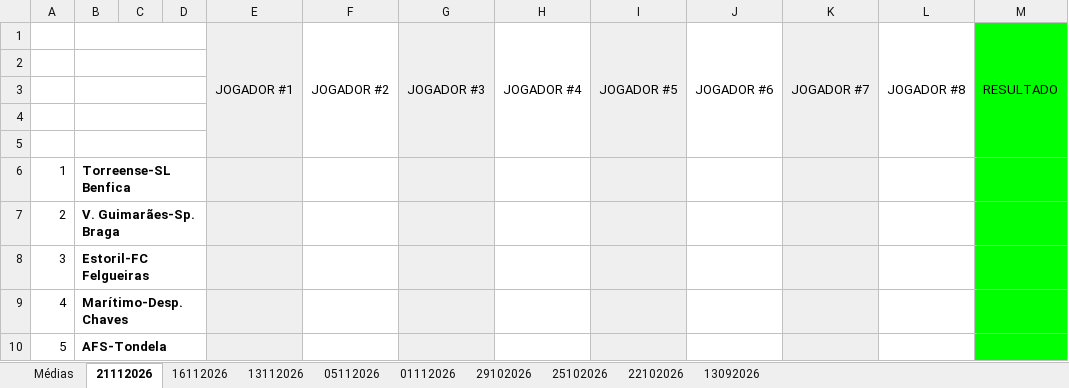
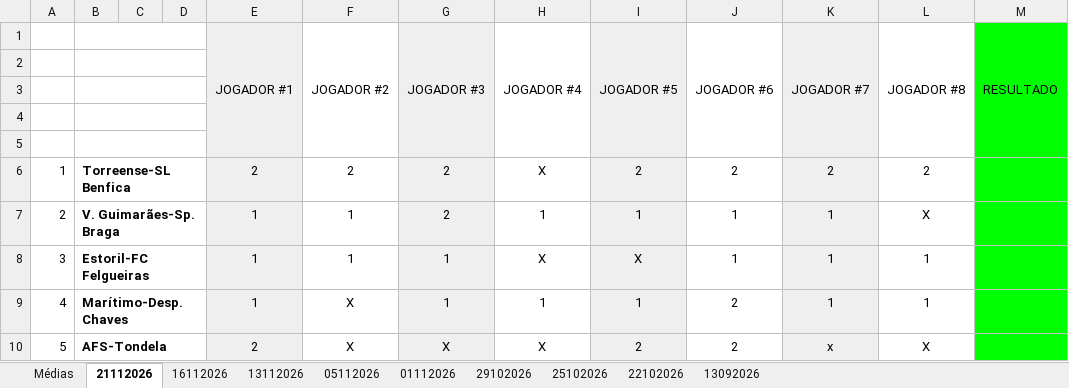
Before and after one commit to muzita/Totobosta, an Excel workbook: TOTOBOSTA.xlsx, sheet 21112026, drawn as a sheet; only a part is shown; values as stored, in another font and other column widths than the file's, no borders; charts and pictures not drawn; the diff covers the shown part only; the diff names each change by its address in the sheet, - before the commit and + after, or states it on an @@ line.

Commit message:
Lastest

```diff
--- a/TOTOBOSTA.xlsx (sheet 21112026)
+++ b/TOTOBOSTA.xlsx (sheet 21112026)
-E6 (JOGADOR #1): (empty)
+E6 (JOGADOR #1): 2
-F6 (JOGADOR #2): (empty)
+F6 (JOGADOR #2): 2
-G6:G7 (JOGADOR #3): (empty)
+G6:G7 (JOGADOR #3): 2
-H6 (JOGADOR #4): (empty)
+H6 (JOGADOR #4): X
-I6 (JOGADOR #5): (empty)
+I6 (JOGADOR #5): 2
-J6 (JOGADOR #6): (empty)
+J6 (JOGADOR #6): 2
-K6 (JOGADOR #7): (empty)
+K6 (JOGADOR #7): 2
-L6 (JOGADOR #8): (empty)
+L6 (JOGADOR #8): 2
-E7:E9 (JOGADOR #1): (empty)
+E7:E9 (JOGADOR #1): 1
-F7:F8 (JOGADOR #2): (empty)
+F7:F8 (JOGADOR #2): 1
-H7 (JOGADOR #4): (empty)
+H7 (JOGADOR #4): 1
-I7 (JOGADOR #5): (empty)
+I7 (JOGADOR #5): 1
-J7:J8 (JOGADOR #6): (empty)
+J7:J8 (JOGADOR #6): 1
-K7:K9 (JOGADOR #7): (empty)
+K7:K9 (JOGADOR #7): 1
-L7 (JOGADOR #8): (empty)
+L7 (JOGADOR #8): X
-G8:G9 (JOGADOR #3): (empty)
+G8:G9 (JOGADOR #3): 1
-H8 (JOGADOR #4): (empty)
+H8 (JOGADOR #4): X
-I8 (JOGADOR #5): (empty)
+I8 (JOGADOR #5): X
-L8:L9 (JOGADOR #8): (empty)
+L8:L9 (JOGADOR #8): 1
-F9:F10 (JOGADOR #2): (empty)
+F9:F10 (JOGADOR #2): X
-H9 (JOGADOR #4): (empty)
+H9 (JOGADOR #4): 1
-I9 (JOGADOR #5): (empty)
+I9 (JOGADOR #5): 1
-J9:J10 (JOGADOR #6): (empty)
+J9:J10 (JOGADOR #6): 2
-E10 (JOGADOR #1): (empty)
+E10 (JOGADOR #1): 2
-G10 (JOGADOR #3): (empty)
+G10 (JOGADOR #3): X
-H10 (JOGADOR #4): (empty)
+H10 (JOGADOR #4): X
-I10 (JOGADOR #5): (empty)
+I10 (JOGADOR #5): 2
-K10 (JOGADOR #7): (empty)
+K10 (JOGADOR #7): x
-L10 (JOGADOR #8): (empty)
+L10 (JOGADOR #8): X
```
Also changed, not shown: 73 edited cells elsewhere in this sheet, sheet 16112026, sheet Médias, sheet 01112026, charts or pictures.
